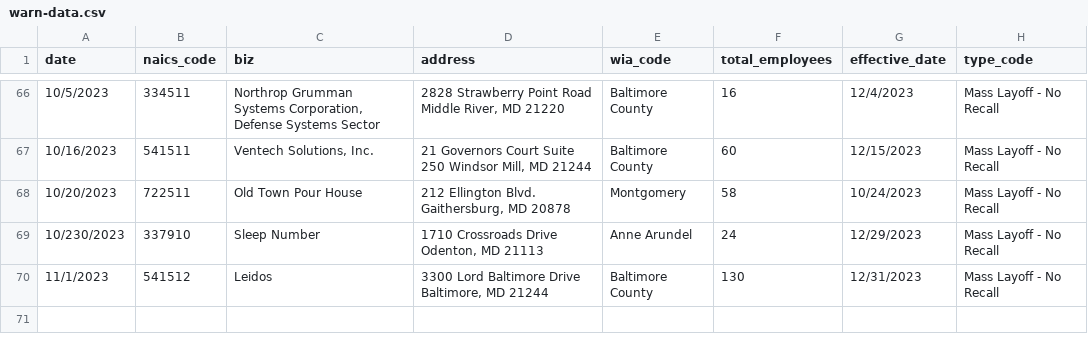
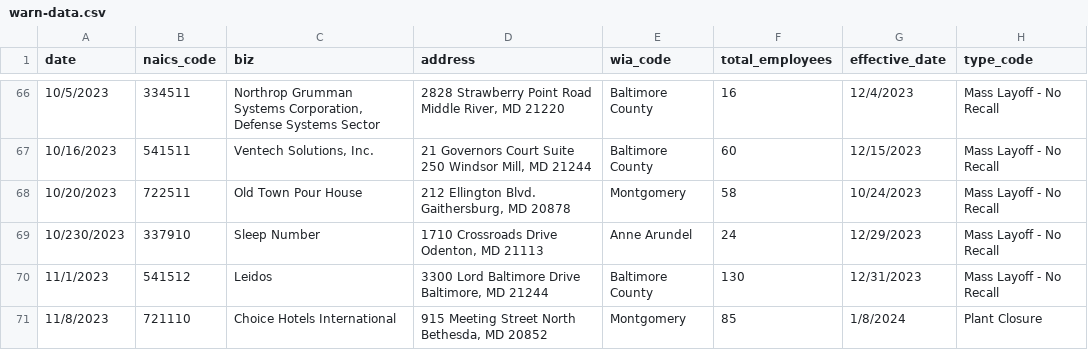
Before and after one commit to aadittambe/first-nicar-github-scraper, a CSV file: warn-data.csv, drawn as a sheet; only a part is shown, gaps mark what is left out; the diff names each change by its address in the sheet, - before the commit and + after, or states it on an @@ line.

```diff
--- a/warn-data.csv
+++ b/warn-data.csv
+row 71: 11/8/2023 | 721110 | Choice Hotels International | 915 Meeting Street North Bethesda, MD 20852 | Montgomery | 85 | 1/8/2024 | Plant Closure
```
